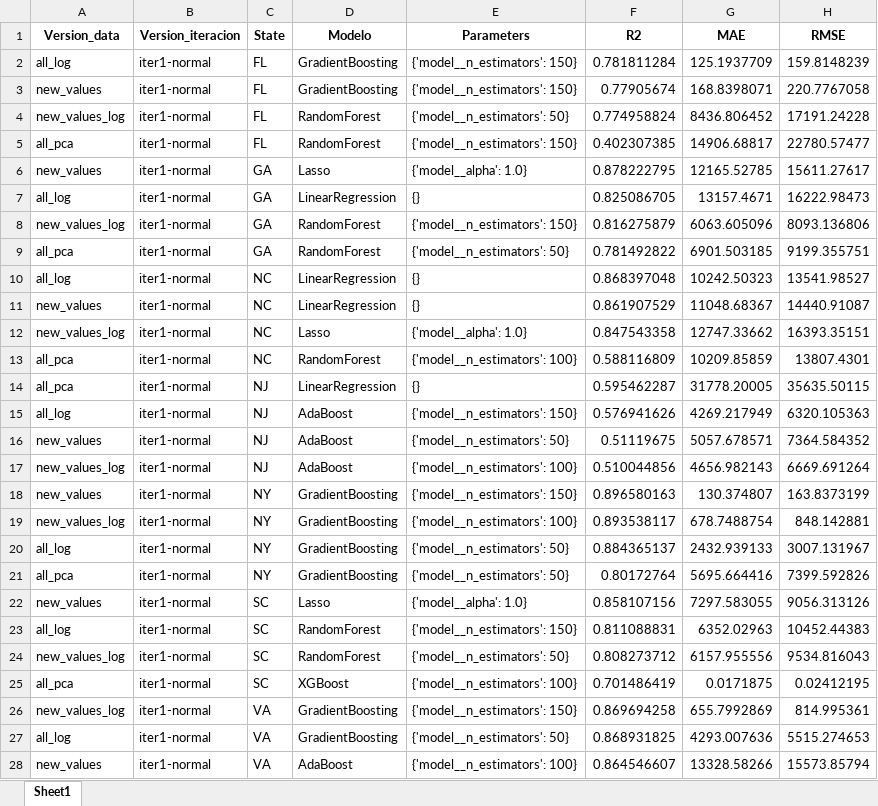
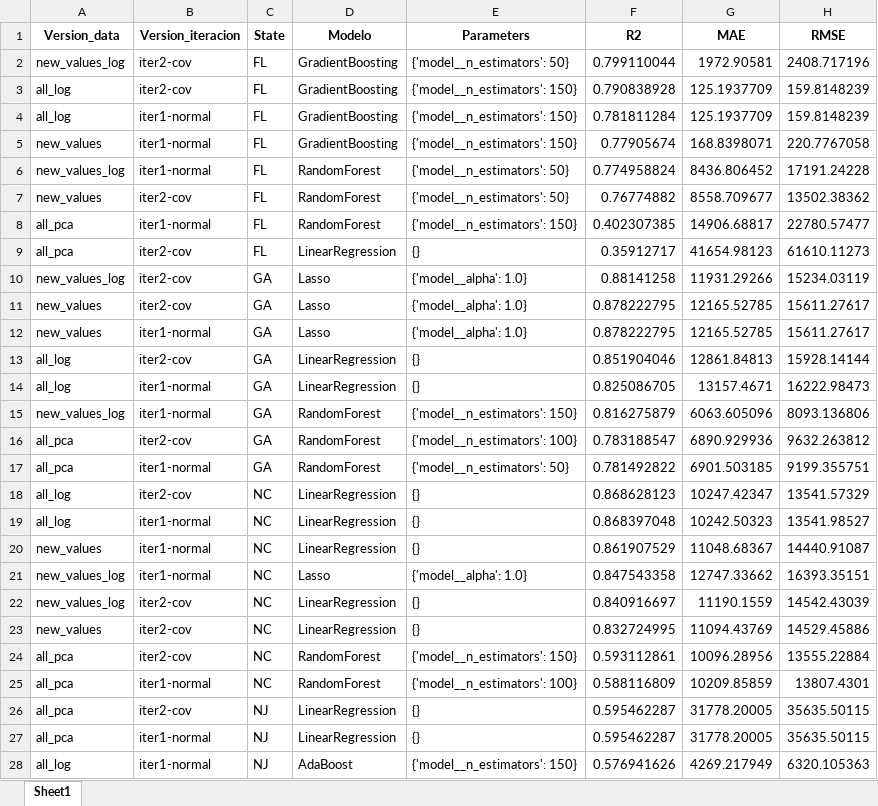
Before and after one commit to sagallegomu/prediccion-real-estate, an Excel workbook: data/final_data/models_results.xlsx, sheet Sheet1, drawn as a sheet; only a part is shown; the shorter side is filled out with more unchanged rows; values as stored, in another font and other column widths than the file's, no borders; the diff covers the shown part only; the diff names each change by its address in the sheet, - before the commit and + after, or states it on an @@ line.

Commit message:
update models 2,3

```diff
--- a/data/final_data/models_results.xlsx (sheet Sheet1)
+++ b/data/final_data/models_results.xlsx (sheet Sheet1)
+row 2: new_values_log | iter2-cov | FL | GradientBoosting | {'model__n_estimators': 50} | 0.799110044 | 1972.90581 | 2408.717196
+row 3: all_log | iter2-cov | FL | GradientBoosting | {'model__n_estimators': 150} | 0.790838928 | 125.1937709 | 159.8148239
+row 7: new_values | iter2-cov | FL | RandomForest | {'model__n_estimators': 50} | 0.76774882 | 8558.709677 | 13502.38362
+row 9: all_pca | iter2-cov | FL | LinearRegression | {} | 0.35912717 | 41654.98123 | 61610.11273
+row 10: new_values_log | iter2-cov | GA | Lasso | {'model__alpha': 1.0} | 0.88141258 | 11931.29266 | 15234.03119
+row 11: new_values | iter2-cov | GA | Lasso | {'model__alpha': 1.0} | 0.878222795 | 12165.52785 | 15611.27617
+row 13: all_log | iter2-cov | GA | LinearRegression | {} | 0.851904046 | 12861.84813 | 15928.14144
+row 16: all_pca | iter2-cov | GA | RandomForest | {'model__n_estimators': 100} | 0.783188547 | 6890.929936 | 9632.263812
+row 18: all_log | iter2-cov | NC | LinearRegression | {} | 0.868628123 | 10247.42347 | 13541.57329
+row 22: new_values_log | iter2-cov | NC | LinearRegression | {} | 0.840916697 | 11190.1559 | 14542.43039
+row 23: new_values | iter2-cov | NC | LinearRegression | {} | 0.832724995 | 11094.43769 | 14529.45886
+row 24: all_pca | iter2-cov | NC | RandomForest | {'model__n_estimators': 150} | 0.593112861 | 10096.28956 | 13555.22884
+row 26: all_pca | iter2-cov | NJ | LinearRegression | {} | 0.595462287 | 31778.20005 | 35635.50115
```
Also changed, not shown: 15 added rows elsewhere in this sheet, data/final_data/bests_models_results.xlsx, 16 other files.
